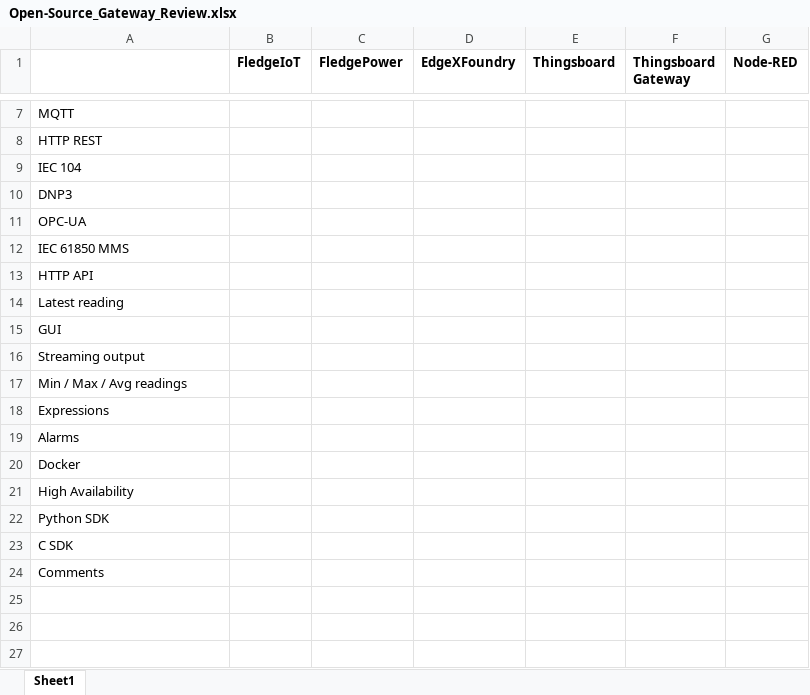
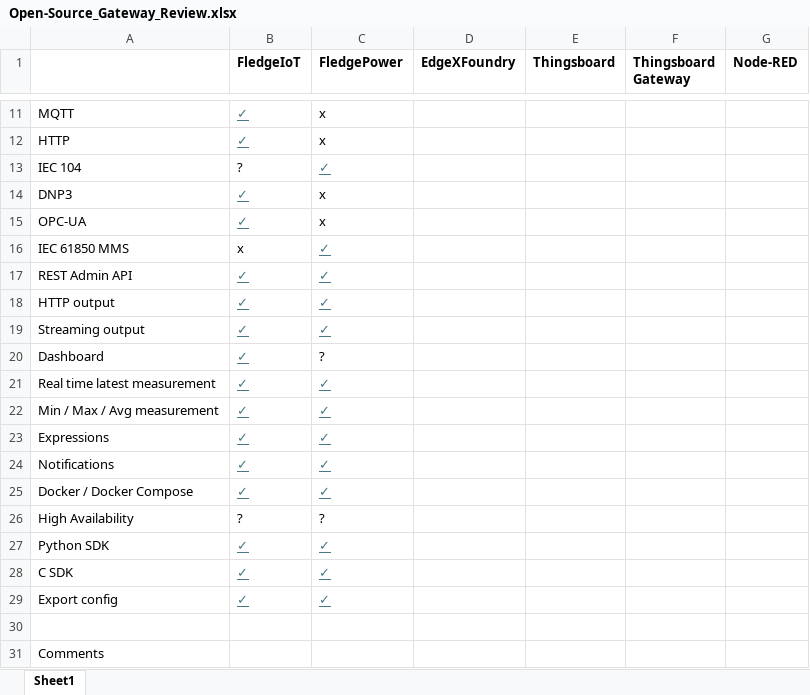
Before and after one commit to OrxaGridMicroservices/comms_gateway, an Excel workbook: Open-Source_Gateway_Review.xlsx, sheet Sheet1, drawn as a sheet; only a part is shown, gaps mark what is left out; values as stored, in another font and other column widths than the file's, no borders; removed rows and columns are numbered as before the commit, all else as after; the diff covers the shown part only; the diff names each change by its address in the sheet, - before the commit and + after, or states it on an @@ line.

Commit message:
update open source review table for fledge iot and fledge power

```diff
--- a/Open-Source_Gateway_Review.xlsx (sheet Sheet1)
+++ b/Open-Source_Gateway_Review.xlsx (sheet Sheet1)
-B11 (FledgeIoT): (empty)
+B11 (FledgeIoT): ✓
-C11 (FledgePower): (empty)
+C11 (FledgePower): x
-row 8: HTTP REST
+row 12: HTTP | ✓ | x
-B13 (FledgeIoT): (empty)
+B13 (FledgeIoT): ?
-C13 (FledgePower): (empty)
+C13 (FledgePower): ✓
-B14:B15 (FledgeIoT): (empty)
+B14:B15 (FledgeIoT): ✓
-C14:C15 (FledgePower): (empty)
+C14:C15 (FledgePower): x
-B16 (FledgeIoT): (empty)
+B16 (FledgeIoT): x
-C16 (FledgePower): (empty)
+C16 (FledgePower): ✓
-row 13: HTTP API
-row 14: Latest reading
-row 15: GUI
+row 17: REST Admin API | ✓ | ✓
+row 18: HTTP output | ✓ | ✓
-B19 (FledgeIoT): (empty)
+B19 (FledgeIoT): ✓
-C19 (FledgePower): (empty)
+C19 (FledgePower): ✓
-row 17: Min / Max / Avg readings
+row 20: Dashboard | ✓ | ?
+row 21: Real time latest measurement | ✓ | ✓
+row 22: Min / Max / Avg measurement | ✓ | ✓
-B23 (FledgeIoT): (empty)
+B23 (FledgeIoT): ✓
-C23 (FledgePower): (empty)
+C23 (FledgePower): ✓
-row 19: Alarms
-row 20: Docker
+row 24: Notifications | ✓ | ✓
+row 25: Docker / Docker Compose | ✓ | ✓
-B26 (FledgeIoT): (empty)
+B26 (FledgeIoT): ?
-C26 (FledgePower): (empty)
+C26 (FledgePower): ?
-B27:B28 (FledgeIoT): (empty)
+B27:B28 (FledgeIoT): ✓
-C27:C28 (FledgePower): (empty)
+C27:C28 (FledgePower): ✓
+row 29: Export config | ✓ | ✓
+row 30: (empty)
```
Also changed, not shown: 4 added rows and 10 edited cells elsewhere in this sheet, 1 other file.
